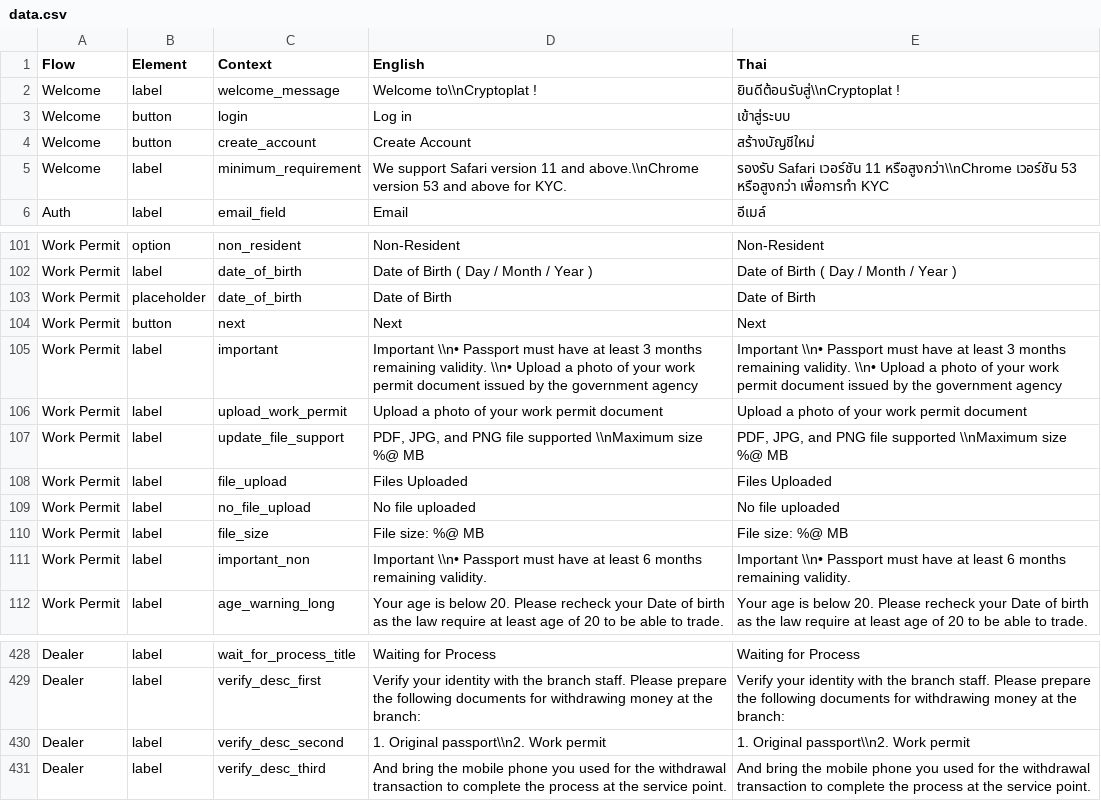
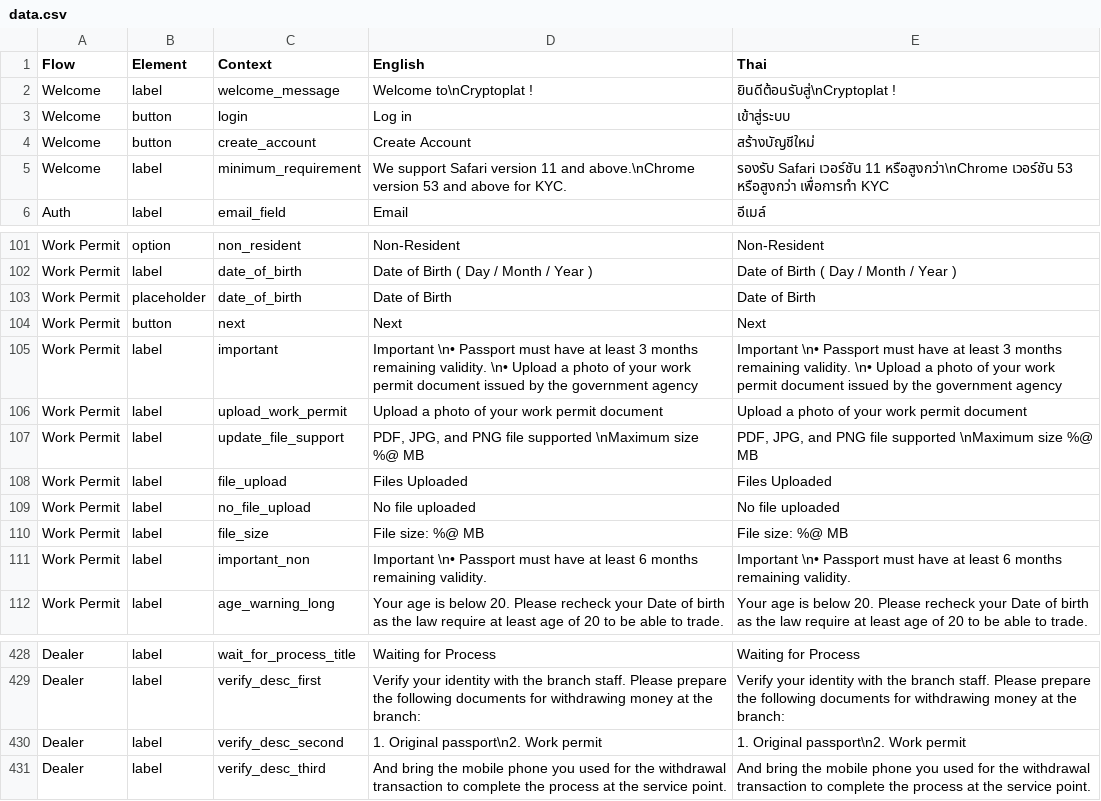
Before and after one commit to oxymnds/ctp-langkey, a CSV file: output/data.csv, drawn as a sheet; only a part is shown, gaps mark what is left out; the diff covers the shown part only.

```diff
--- a/output/data.csv
+++ b/output/data.csv
@@ -1,6 +1,6 @@
 Flow,Element,Context,English,Thai
-Welcome,label,welcome_message,Welcome to\\nCryptoplat !,ยินดีต้อนรับสู่\\nCryptoplat !
+Welcome,label,welcome_message,Welcome to\nCryptoplat !,ยินดีต้อนรับสู่\nCryptoplat !
 Welcome,button,login,Log in,เข้าสู่ระบบ
 Welcome,button,create_account,Create Account,สร้างบัญชีใหม่
-Welcome,label,minimum_requirement,We support Safari version 11 and above.\\nChrome version 53 and above for KYC.,รองรับ Safari เวอร์ชัน 11 หรือสูงกว่า\\nChrome เวอร์ชัน 53 หรือสูงกว่า เพื่อการทำ KYC
+Welcome,label,minimum_requirement,We support Safari version 11 and above.\nChrome version 53 and above for KYC.,รองรับ Safari เวอร์ชัน 11 หรือสูงกว่า\nChrome เวอร์ชัน 53 หรือสูงกว่า เพื่อการทำ KYC
 Auth,label,email_field,Email,อีเมล์
@@ -104,5 +104,5 @@ Work Permit,placeholder,date_of_birth,Date of Birth,Date of Birth
 Work Permit,button,next,Next,Next
-Work Permit,label,important,Important \\n• Passport must have at least 3 months remaining validity. \\n• Upload a photo of your work permit document issued by the government agency,Important \\n• Passport must have at least 3 months remaining validity. \\n• Upload a photo of your work permit document issued by the government agency
+Work Permit,label,important,Important \n• Passport must have at least 3 months remaining validity. \n• Upload a photo of your work permit document issued by the government agency,Important \n• Passport must have at least 3 months remaining validity. \n• Upload a photo of your work permit document issued by the government agency
 Work Permit,label,upload_work_permit,Upload a photo of your work permit document,Upload a photo of your work permit document
-Work Permit,label,update_file_support,"PDF, JPG, and PNG file supported \\nMaximum size %@ MB","PDF, JPG, and PNG file supported \\nMaximum size %@ MB"
+Work Permit,label,update_file_support,"PDF, JPG, and PNG file supported \nMaximum size %@ MB","PDF, JPG, and PNG file supported \nMaximum size %@ MB"
 Work Permit,label,file_upload,Files Uploaded,Files Uploaded
@@ -110,3 +110,3 @@ Work Permit,label,no_file_upload,No file uploaded,No file uploaded
 Work Permit,label,file_size,File size: %@ MB,File size: %@ MB
-Work Permit,label,important_non,Important \\n• Passport must have at least 6 months remaining validity.,Important \\n• Passport must have at least 6 months remaining validity.
+Work Permit,label,important_non,Important \n• Passport must have at least 6 months remaining validity.,Important \n• Passport must have at least 6 months remaining validity.
 Work Permit,label,age_warning_long,Your age is below 20. Please recheck your Date of birth as the law require at least age of 20 to be able to trade.,Your age is below 20. Please recheck your Date of birth as the law require at least age of 20 to be able to trade.
@@ -429,3 +429,3 @@ Dealer,label,wait_for_process_title,Waiting for Process,Waiting for Process
 Dealer,label,verify_desc_first,Verify your identity with the branch staff.  Please prepare the following documents for withdrawing money at the branch:,Verify your identity with the branch staff.  Please prepare the following documents for withdrawing money at the branch:
-Dealer,label,verify_desc_second,1. Original passport\\n2. Work permit,1. Original passport\\n2. Work permit
+Dealer,label,verify_desc_second,1. Original passport\n2. Work permit,1. Original passport\n2. Work permit
 Dealer,label,verify_desc_third,And bring the mobile phone you used for the withdrawal transaction to complete the process at the service point.,And bring the mobile phone you used for the withdrawal transaction to complete the process at the service point.
```
Also changed, not shown: 42 edited cells elsewhere in this file, 2 other files.
